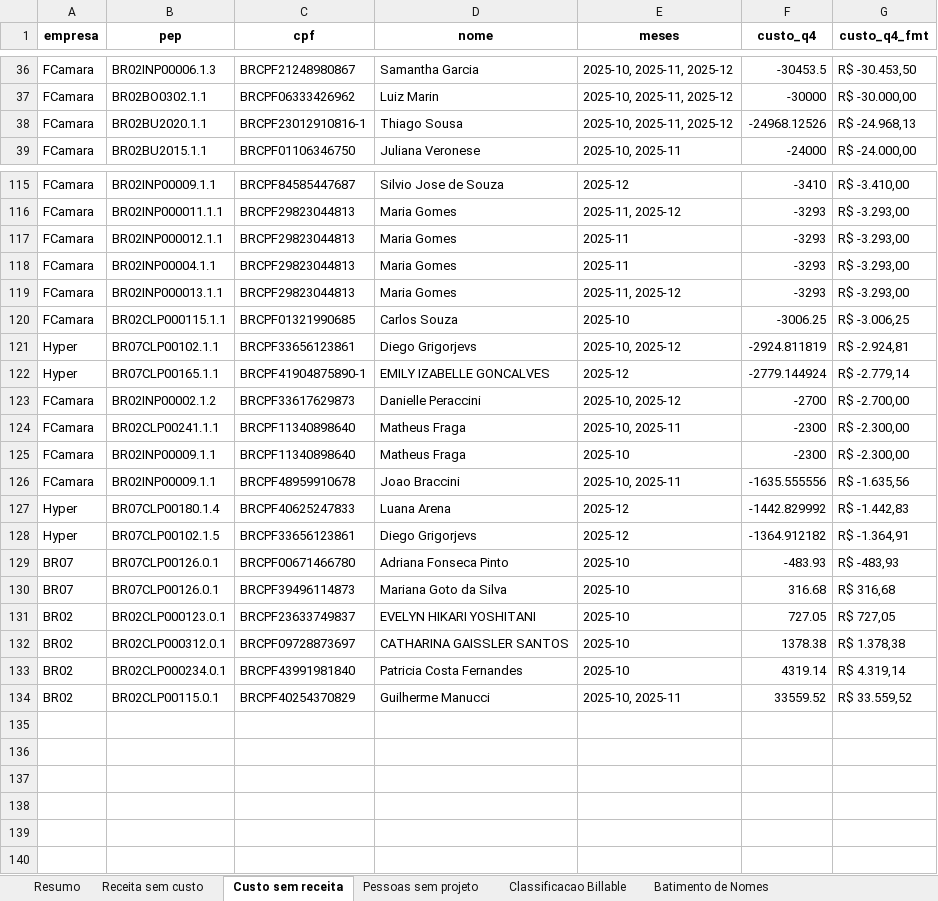
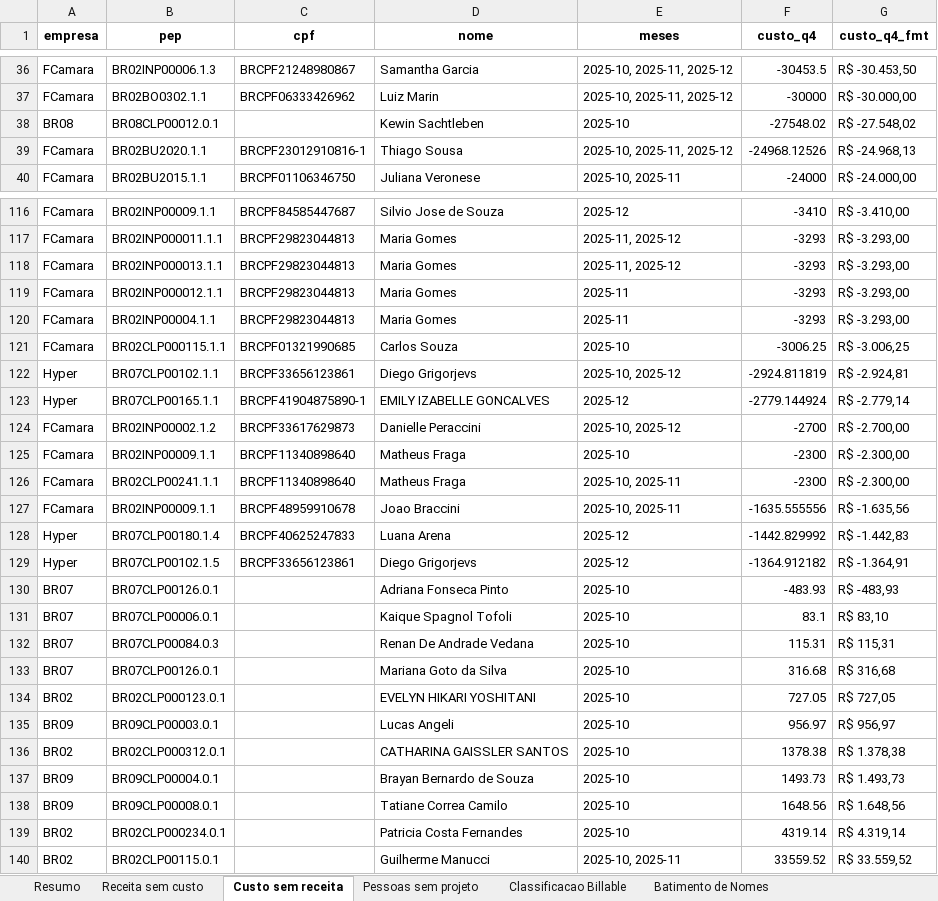
Before and after one commit to amandapaula-oss/worker-dashboard, an Excel workbook: backend/descasamento_receita_custo_q4.xlsx, sheet Custo sem receita, drawn as a sheet; only a part is shown, gaps mark what is left out; values as stored, in another font and other column widths than the file's, no borders; addresses are those after the commit; the diff covers the shown part only; the diff names each change by its address in the sheet, - before the commit and + after, or states it on an @@ line.

```diff
--- a/backend/descasamento_receita_custo_q4.xlsx (sheet Custo sem receita)
+++ b/backend/descasamento_receita_custo_q4.xlsx (sheet Custo sem receita)
+row 38: BR08 | BR08CLP00012.0.1 |  | Kewin Sachtleben | 2025-10 | -27548.02 | R$ -27.548,02
@@ row 119 moved to row 118: FCamara @@
-C130 (cpf): BRCPF00671466780
+C130 (cpf): (empty)
+row 131: BR07 | BR07CLP00006.0.1 |  | Kaique Spagnol Tofoli | 2025-10 | 83.1 | R$ 83,10
+row 132: BR07 | BR07CLP00084.0.3 |  | Renan De Andrade Vedana | 2025-10 | 115.31 | R$ 115,31
-C133 (cpf): BRCPF39496114873
+C133 (cpf): (empty)
-C134 (cpf): BRCPF23633749837
+C134 (cpf): (empty)
+row 135: BR09 | BR09CLP00003.0.1 |  | Lucas Angeli | 2025-10 | 956.97 | R$ 956,97
-C136 (cpf): BRCPF09728873697
+C136 (cpf): (empty)
+row 137: BR09 | BR09CLP00004.0.1 |  | Brayan Bernardo de Souza | 2025-10 | 1493.73 | R$ 1.493,73
+row 138: BR09 | BR09CLP00008.0.1 |  | Tatiane Correa Camilo | 2025-10 | 1648.56 | R$ 1.648,56
-C139 (cpf): BRCPF43991981840
+C139 (cpf): (empty)
-C140 (cpf): BRCPF40254370829
+C140 (cpf): (empty)
```
Also changed, not shown: 5 moved rows elsewhere in this sheet, sheet Resumo, 37 other files.
